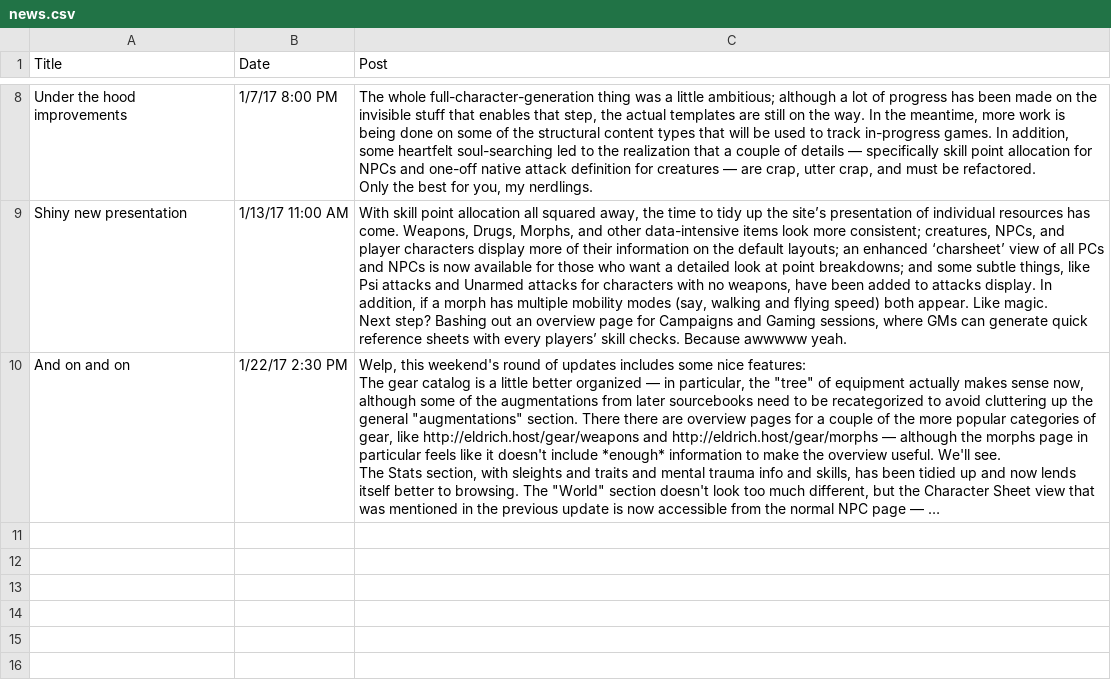
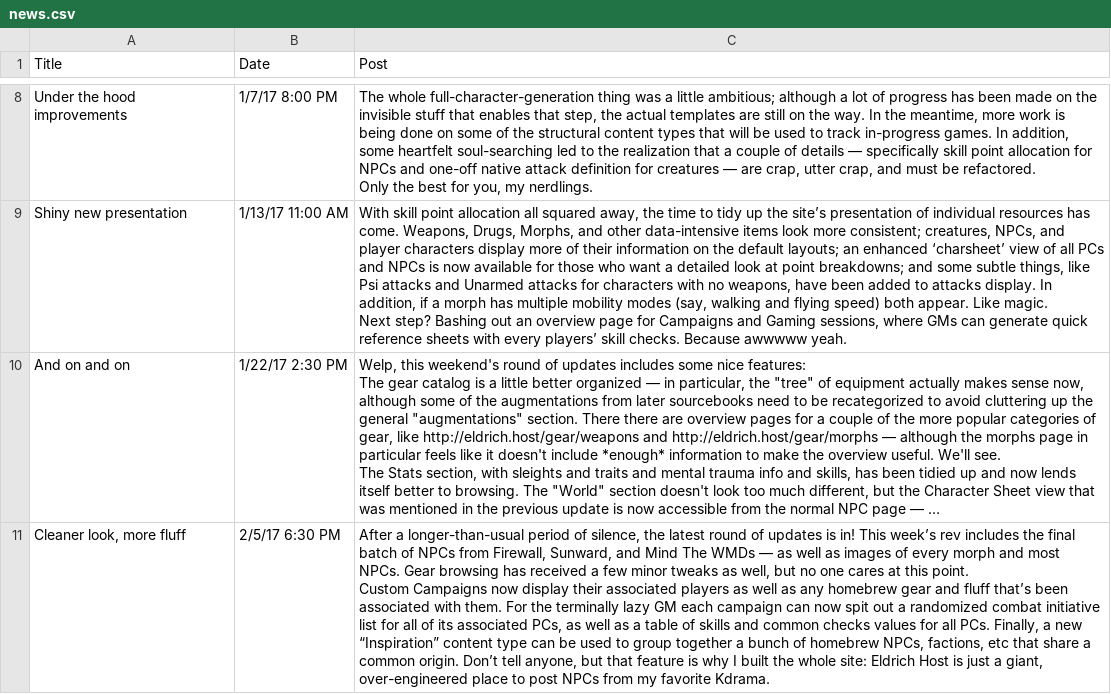
Before and after one commit to nerdhaus/eldrich, a CSV file: web/modules/custom/ep_import/content/news.csv, drawn as a sheet; only a part is shown, gaps mark what is left out; long unchanged cells end in …; ↵ is a line break in a cell; the diff names each change by its address in the sheet, - before the commit and + after, or states it on an @@ line.

Commit message:
Content updates

```diff
--- a/web/modules/custom/ep_import/content/news.csv
+++ b/web/modules/custom/ep_import/content/news.csv
+row 11: Cleaner look, more fluff | 2/5/17 6:30 PM | After a longer-than-usual period of silence, the latest round of updates is in! This week’s rev includes the final batch of NPCs from Firewall, Sunward, and Mind The WMDs — as well as images of every morph and most NPCs. Gear browsing has received a few minor tweaks as well, but no one cares at this point. ↵ Custom Campaigns now display their associated players as well as any homebrew gear and fluff that’s been associated with them. For the terminally lazy GM each campaign can now spit out a randomized combat initiative list for all of its associated PCs, as well as a table of skills and common checks values for all PCs. Finally, a new “Inspiration” content type can be used to group together a bunch of homebrew NPCs, factions, etc that share a common origin. Don’t tell anyone, but that feature is why I built the whole site: Eldrich Host is just a giant, over-engineered place to post NPCs from my favorite Kdrama.
```
Also changed, not shown: web/modules/custom/ep_import/characters/npcs.csv, web/modules/custom/ep_import/data/data-tables.csv, 6 other files.
